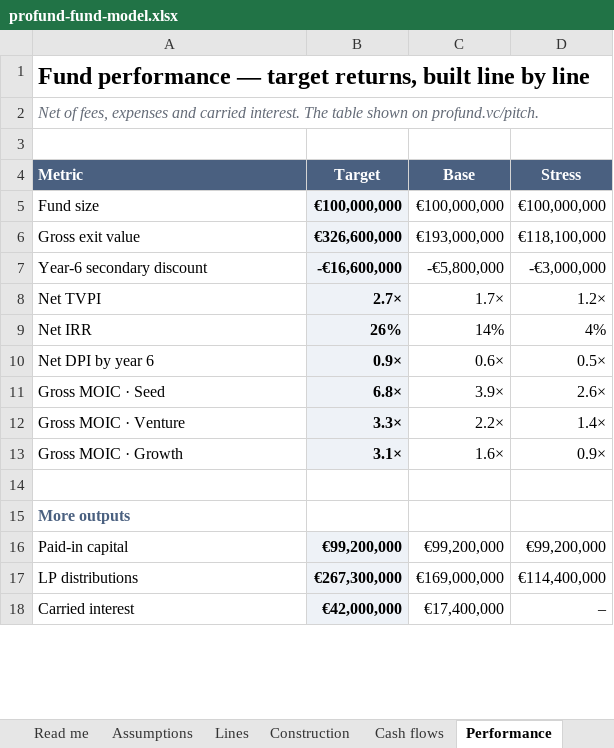
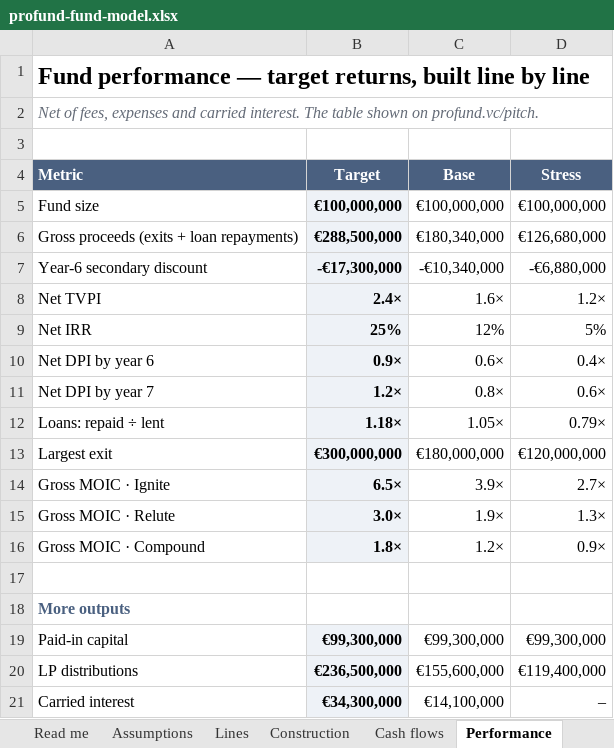
Before and after one commit to proplace-co/profund-vc, an Excel workbook: profund-fund-model.xlsx, sheet Performance, drawn as a sheet; only a part is shown; values as stored, in another font and other column widths than the file's, no borders; removed rows and columns are numbered as before the commit, all else as after; the diff covers the shown part only; the diff names each change by its address in the sheet, - before the commit and + after, or states it on an @@ line.

```diff
--- a/profund-fund-model.xlsx (sheet Performance)
+++ b/profund-fund-model.xlsx (sheet Performance)
-row 6: Gross exit value | €326,600,000 | €193,000,000 | €118,100,000
+row 6: Gross proceeds (exits + loan repayments) | €288,500,000 | €180,340,000 | €126,680,000
-B7 (Target): -€16,600,000
+B7 (Target): -€17,300,000
-C7 (Base): -€5,800,000
+C7 (Base): -€10,340,000
-D7 (Stress): -€3,000,000
+D7 (Stress): -€6,880,000
-B8 (Target): 2.7×
+B8 (Target): 2.4×
-C8 (Base): 1.7×
+C8 (Base): 1.6×
-B9 (Target): 26%
+B9 (Target): 25%
-C9 (Base): 14%
+C9 (Base): 12%
-D9 (Stress): 4%
+D9 (Stress): 5%
-D10 (Stress): 0.5×
+D10 (Stress): 0.4×
+row 11: Net DPI by year 7 | 1.2× | 0.8× | 0.6×
+row 12: Loans: repaid ÷ lent | 1.18× | 1.05× | 0.79×
+row 13: Largest exit | €300,000,000 | €180,000,000 | €120,000,000
-A14 (Metric): Gross MOIC · Seed
+A14 (Metric): Gross MOIC · Ignite
-B14 (Target): 6.8×
+B14 (Target): 6.5×
-D14 (Stress): 2.6×
+D14 (Stress): 2.7×
-row 12: Gross MOIC · Venture | 3.3× | 2.2× | 1.4×
+row 15: Gross MOIC · Relute | 3.0× | 1.9× | 1.3×
-A16 (Metric): Gross MOIC · Growth
+A16 (Metric): Gross MOIC · Compound
-B16 (Target): 3.1×
+B16 (Target): 1.8×
-C16 (Base): 1.6×
+C16 (Base): 1.2×
-B19 (Target): €99,200,000
+B19 (Target): €99,300,000
-C19 (Base): €99,200,000
+C19 (Base): €99,300,000
-D19 (Stress): €99,200,000
+D19 (Stress): €99,300,000
-B20 (Target): €267,300,000
+B20 (Target): €236,500,000
-C20 (Base): €169,000,000
+C20 (Base): €155,600,000
-D20 (Stress): €114,400,000
+D20 (Stress): €119,400,000
-B21 (Target): €42,000,000
+B21 (Target): €34,300,000
-C21 (Base): €17,400,000
+C21 (Base): €14,100,000
```
Also changed, not shown: 15 added rows, 4 edited cells, cell formats and merged cells elsewhere in this sheet, sheet Checks, sheet Lines, sheet Cash flows, sheet Construction, sheet Assumptions, sheet Read me, formulas that keep their value, 16 other files.
